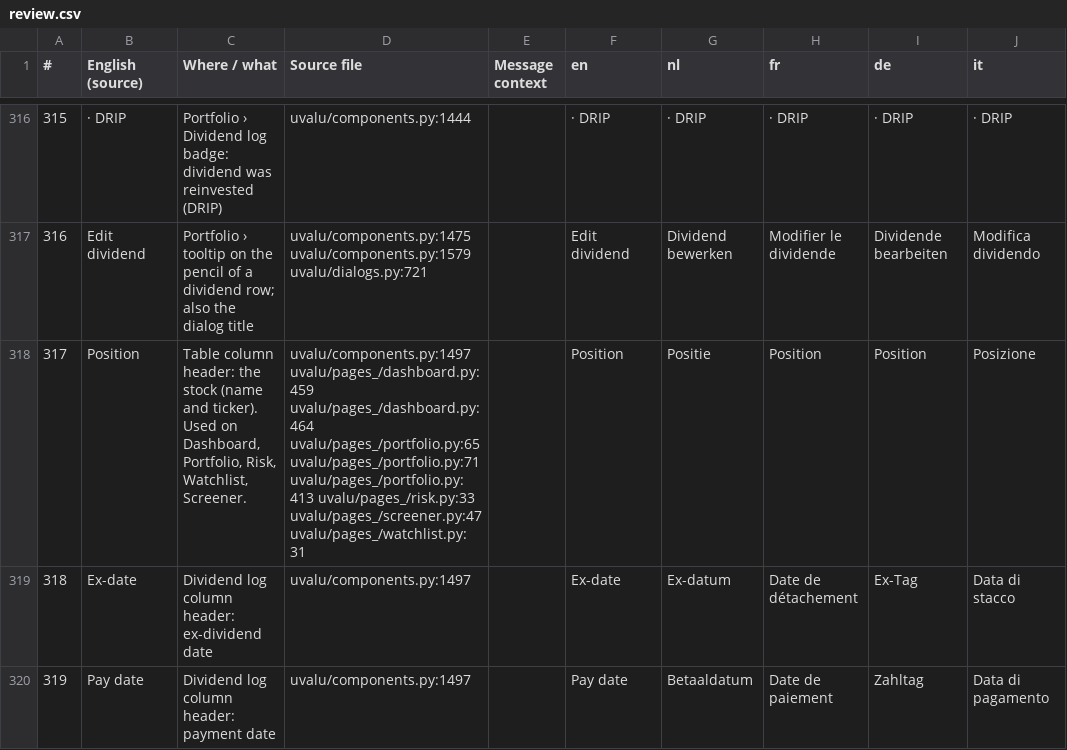
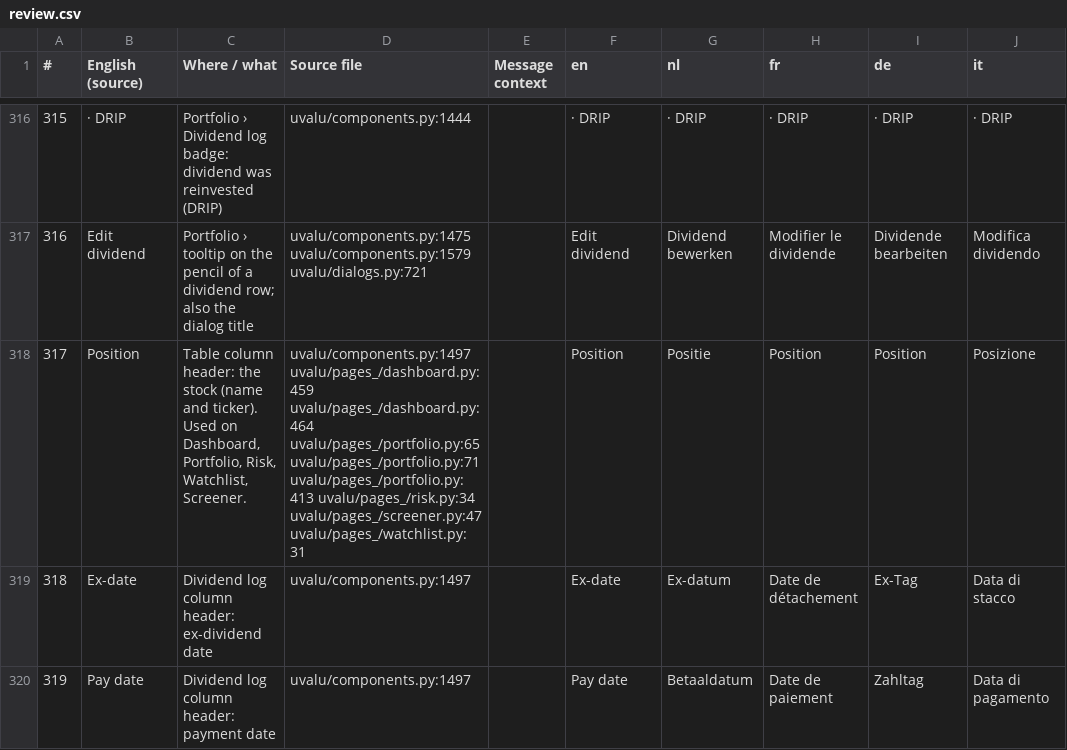
Before and after one commit to svenclaes76/UV, a CSV file: locales/review.csv, drawn as a sheet; only a part is shown, gaps mark what is left out; the diff covers the shown part only; the diff names each change by its address in the sheet, - before the commit and + after, or states it on an @@ line.

```diff
--- a/locales/review.csv
+++ b/locales/review.csv
-D318 (Source file): …uvalu/pages_/portfolio.py:71 uvalu/pages_/portfolio.py:413 uvalu/pages_/risk.py:33 uvalu/pages_/screener.py:47 uvalu/pages_/watchlist.py:31
+D318 (Source file): …uvalu/pages_/portfolio.py:71 uvalu/pages_/portfolio.py:413 uvalu/pages_/risk.py:34 uvalu/pages_/screener.py:47 uvalu/pages_/watchlist.py:31
```
Also changed, not shown: 39 edited cells elsewhere in this file, 15 other files.
